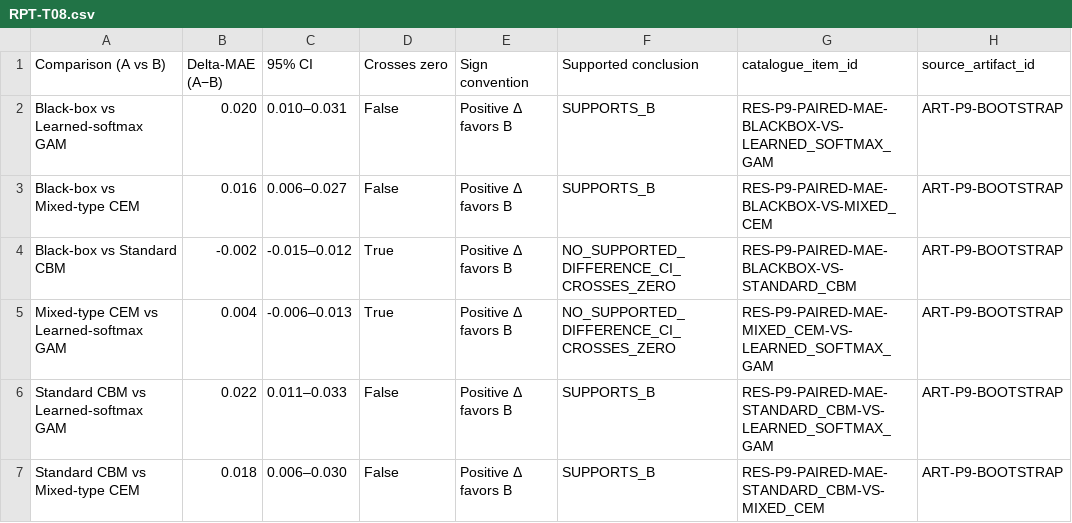
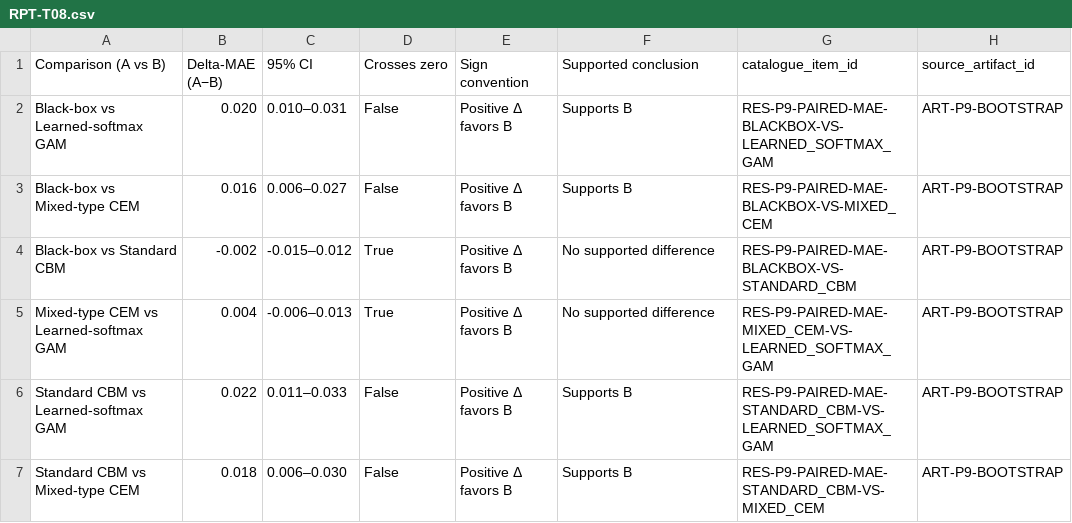
Before and after one commit to Katherine-Luo/9991prj, a CSV file: reports/baseline_v2/p10/public/tables_catalogue/RPT-T08.csv, drawn as a sheet; only a part is shown; the diff names each change by its address in the sheet, - before the commit and + after, or states it on an @@ line.

```diff
--- a/reports/baseline_v2/p10/public/tables_catalogue/RPT-T08.csv
+++ b/reports/baseline_v2/p10/public/tables_catalogue/RPT-T08.csv
-F2:F3 (Supported conclusion): SUPPORTS_B
+F2:F3 (Supported conclusion): Supports B
-F4:F5 (Supported conclusion): NO_SUPPORTED_DIFFERENCE_CI_CROSSES_ZERO
+F4:F5 (Supported conclusion): No supported difference
-F6:F7 (Supported conclusion): SUPPORTS_B
+F6:F7 (Supported conclusion): Supports B
```
Also changed, not shown: reports/baseline_v2/p10/public/reverse_traceability.csv, reports/baseline_v2/p10/public/tables_catalogue/RPT-T10.csv, 56 other files.
